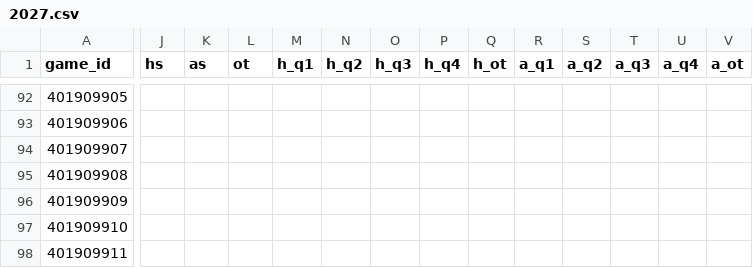
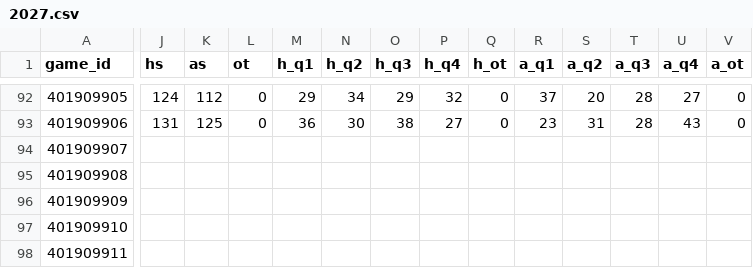
Before and after one commit to tyrmoga/EdgeDeskSports, a CSV file: nba/data/games/2027.csv, drawn as a sheet; only a part is shown, gaps mark what is left out; the diff covers the shown part only; the diff names each change by its address in the sheet, - before the commit and + after, or states it on an @@ line.

```diff
--- a/nba/data/games/2027.csv
+++ b/nba/data/games/2027.csv
-J92 (hs): (empty)
+J92 (hs): 124
-K92 (as): (empty)
+K92 (as): 112
-L92:L93 (ot): (empty)
+L92:L93 (ot): 0
-M92 (h_q1): (empty)
+M92 (h_q1): 29
-N92 (h_q2): (empty)
+N92 (h_q2): 34
-O92 (h_q3): (empty)
+O92 (h_q3): 29
-P92 (h_q4): (empty)
+P92 (h_q4): 32
-Q92:Q93 (h_ot): (empty)
+Q92:Q93 (h_ot): 0
-R92 (a_q1): (empty)
+R92 (a_q1): 37
-S92 (a_q2): (empty)
+S92 (a_q2): 20
-T92:T93 (a_q3): (empty)
+T92:T93 (a_q3): 28
-U92 (a_q4): (empty)
+U92 (a_q4): 27
-V92:V93 (a_ot): (empty)
+V92:V93 (a_ot): 0
-J93 (hs): (empty)
+J93 (hs): 131
-K93 (as): (empty)
+K93 (as): 125
-M93 (h_q1): (empty)
+M93 (h_q1): 36
-N93 (h_q2): (empty)
+N93 (h_q2): 30
-O93 (h_q3): (empty)
+O93 (h_q3): 38
-P93 (h_q4): (empty)
+P93 (h_q4): 27
-R93 (a_q1): (empty)
+R93 (a_q1): 23
-S93 (a_q2): (empty)
+S93 (a_q2): 31
-U93 (a_q4): (empty)
+U93 (a_q4): 43
```
Also changed, not shown: 46 edited cells elsewhere in this file, nba/data/team_games/2027.csv, 10 other files.
